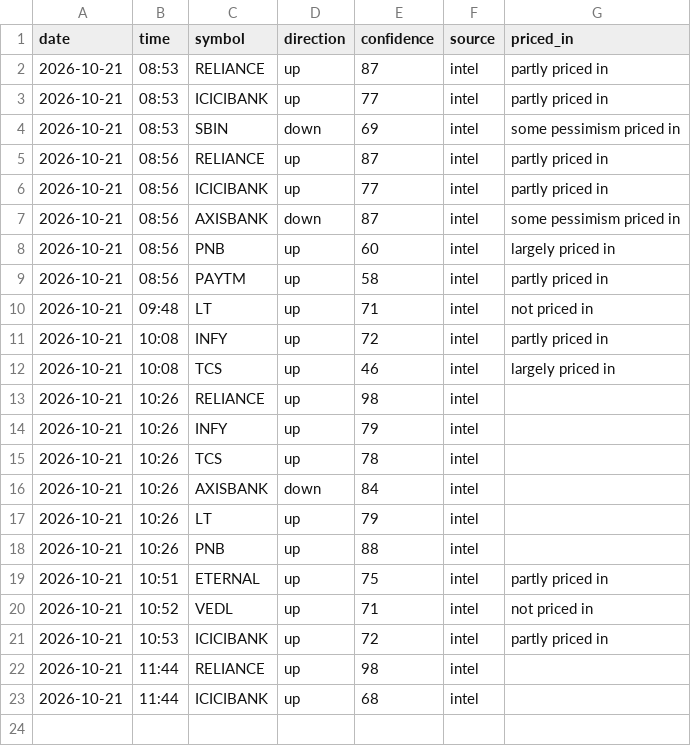
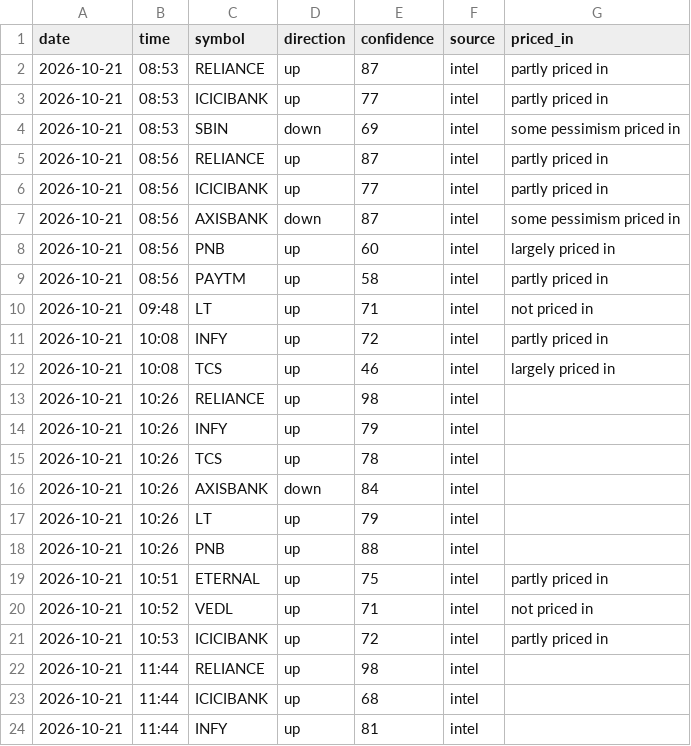
Before and after one commit to vishnupadma007-oss/Stock-market-scanner-of-India, a CSV file: journal/news_ideas.csv, drawn as a sheet.

```diff
--- a/journal/news_ideas.csv
+++ b/journal/news_ideas.csv
@@ -23 +23,2 @@ date,time,symbol,direction,confidence,source,priced_in
 2026-10-21,11:44,ICICIBANK,up,68,intel,
+2026-10-21,11:44,INFY,up,81,intel,
```
